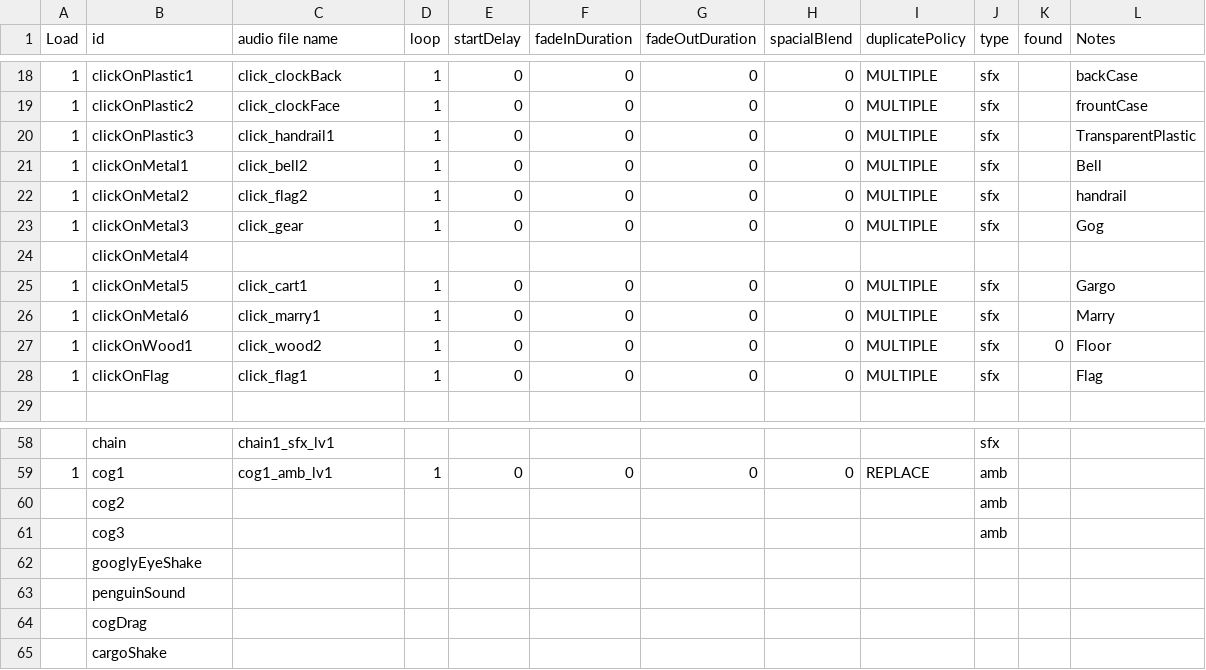
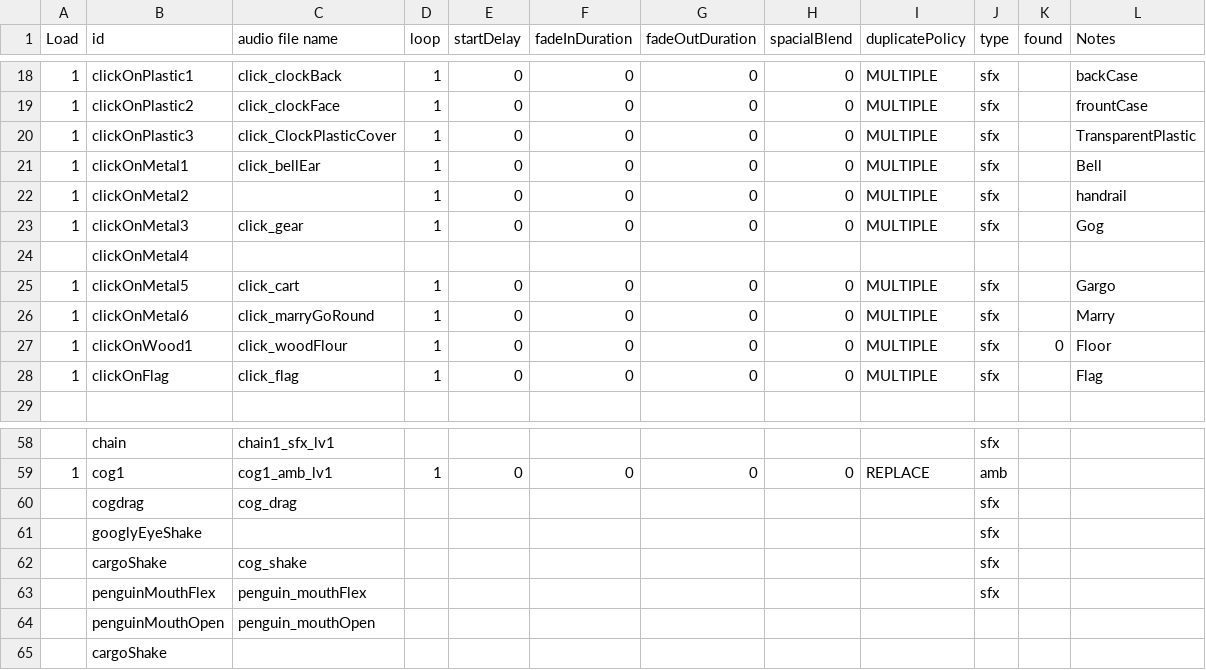
Before and after one commit to huxii/Crowd, a CSV file: Gremlins/Assets/Resources/Sounds/AudioList.csv, drawn as a sheet; only a part is shown, gaps mark what is left out; removed rows and columns are numbered as before the commit, all else as after; the diff names each change by its address in the sheet, - before the commit and + after, or states it on an @@ line.

Commit message:
click sound modified other sound added

```diff
--- a/Gremlins/Assets/Resources/Sounds/AudioList.csv
+++ b/Gremlins/Assets/Resources/Sounds/AudioList.csv
-C20 (audio file name): click_handrail1
+C20 (audio file name): click_ClockPlasticCover
-C21 (audio file name): click_bell2
+C21 (audio file name): click_bellEar
-C22 (audio file name): click_flag2
+C22 (audio file name): (empty)
-C25 (audio file name): click_cart1
+C25 (audio file name): click_cart
-C26 (audio file name): click_marry1
+C26 (audio file name): click_marryGoRound
-C27 (audio file name): click_wood2
+C27 (audio file name): click_woodFlour
-C28 (audio file name): click_flag1
+C28 (audio file name): click_flag
-row 60:  | cog2 |  |  |  |  |  |  |  | amb
-row 61:  | cog3 |  |  |  |  |  |  |  | amb
+row 60:  | cogdrag | cog_drag |  |  |  |  |  |  | sfx
-J61 (type): (empty)
+J61 (type): sfx
-row 63:  | penguinSound
-row 64:  | cogDrag
+row 62:  | cargoShake | cog_shake |  |  |  |  |  |  | sfx
+row 63:  | penguinMouthFlex | penguin_mouthFlex |  |  |  |  |  |  | sfx
+row 64:  | penguinMouthOpen | penguin_mouthOpen
```
Also changed, not shown: 42 other files.
